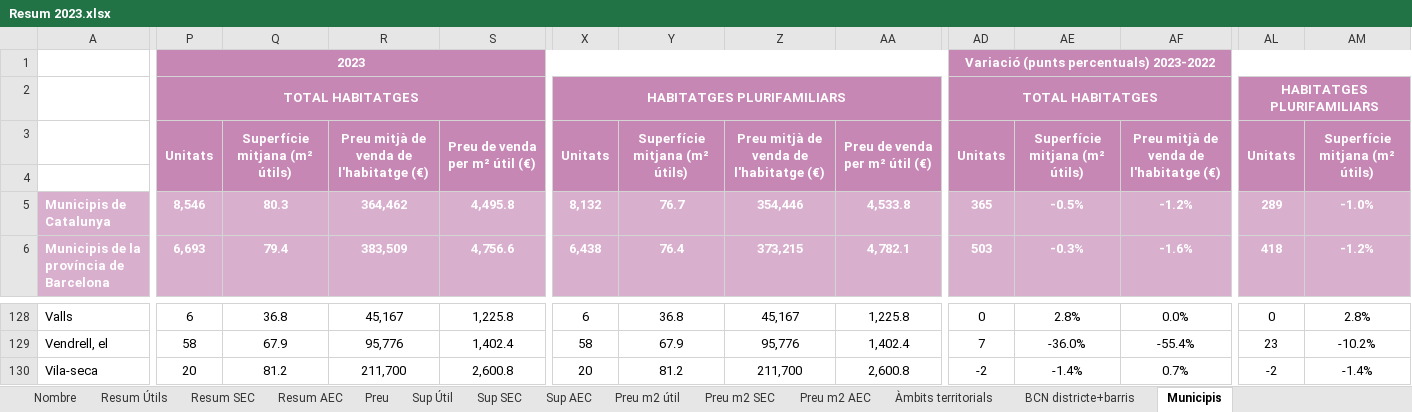
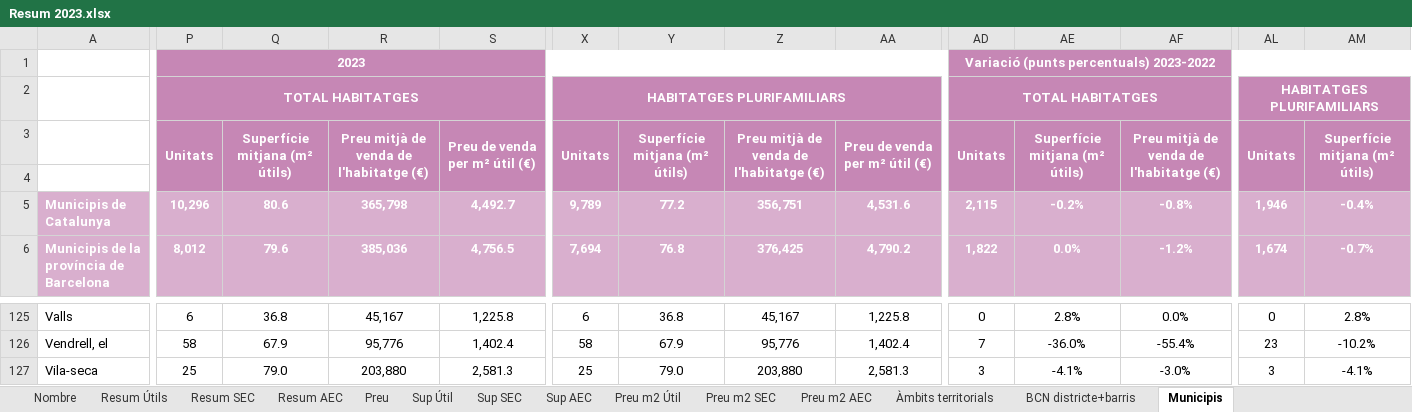
Before and after one commit to rubenlj-git/APP_oferta_23, an Excel workbook: Resum 2023.xlsx, sheet Municipis, drawn as a sheet; only a part is shown, gaps mark what is left out; values as stored, in another font and other column widths than the file's, no borders; addresses are those after the commit; the diff covers the shown part only; the diff names each change by its address in the sheet, - before the commit and + after, or states it on an @@ line.

```diff
--- a/Resum 2023.xlsx (sheet Municipis)
+++ b/Resum 2023.xlsx (sheet Municipis)
-sheet tab: Preu m2 útil
+sheet tab: Preu m2 Útil
-P5: 8,546
+P5: 10,296
-Q5: 80.3
+Q5: 80.6
-R5: 364,462
+R5: 365,798
-S5: 4,495.8
+S5: 4,492.7
-X5: 8,132
+X5: 9,789
-Y5: 76.7
+Y5: 77.2
-Z5: 354,446
+Z5: 356,751
-AA5: 4,533.8
+AA5: 4,531.6
-AD5: 365
+AD5: 2,115
-AE5: -0.5%
+AE5: -0.2%
-AF5: -1.2%
+AF5: -0.8%
-AL5: 289
+AL5: 1,946
-AM5: -1.0%
+AM5: -0.4%
-P6: 6,693
+P6: 8,012
-Q6: 79.4
+Q6: 79.6
-R6: 383,509
+R6: 385,036
-S6: 4,756.6
+S6: 4,756.5
-X6: 6,438
+X6: 7,694
-Y6: 76.4
+Y6: 76.8
-Z6: 373,215
+Z6: 376,425
-AA6: 4,782.1
+AA6: 4,790.2
-AD6: 503
+AD6: 1,822
-AE6: -0.3%
+AE6: 0.0%
-AF6: -1.6%
+AF6: -1.2%
-AL6: 418
+AL6: 1,674
-AM6: -1.2%
+AM6: -0.7%
-P127: 20
+P127: 25
-Q127: 81.2
+Q127: 79.0
-R127: 211,700
+R127: 203,880
-S127: 2,600.8
+S127: 2,581.3
-X127: 20
+X127: 25
-Y127: 81.2
+Y127: 79.0
-Z127: 211,700
+Z127: 203,880
-AA127: 2,600.8
+AA127: 2,581.3
-AD127: -2
+AD127: 3
-AE127: -1.4%
+AE127: -4.1%
-AF127: 0.7%
+AF127: -3.0%
-AL127: -2
+AL127: 3
-AM127: -1.4%
+AM127: -4.1%
```
Also changed, not shown: 3 added rows, 6 removed rows and 1347 edited cells elsewhere in this sheet, sheet Preu m2 SEC, sheet Preu m2 AEC, sheet Resum AEC, sheet Resum Útils, sheet Resum SEC, sheet BCN districte+barris, 6 more sheets, 4 other files.
